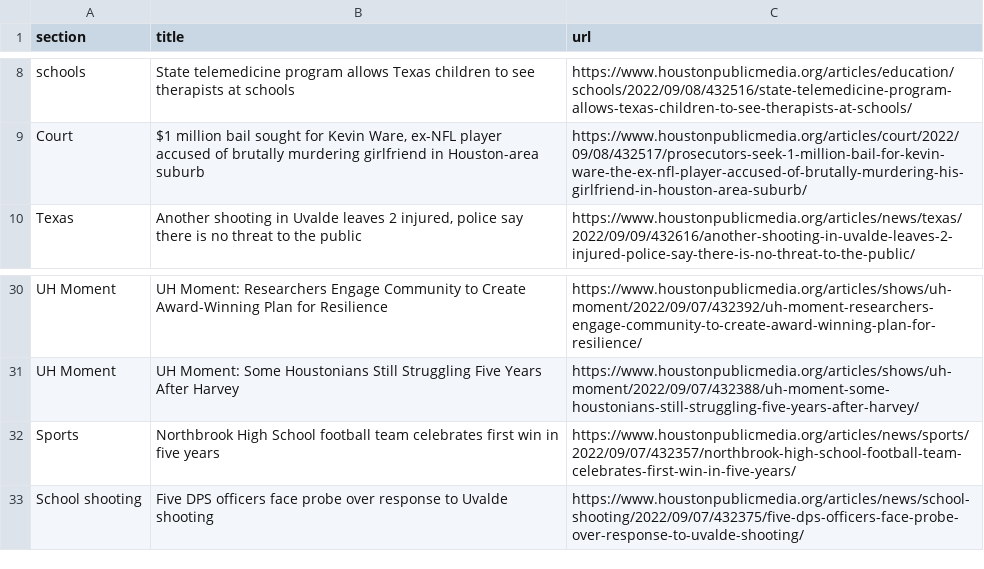
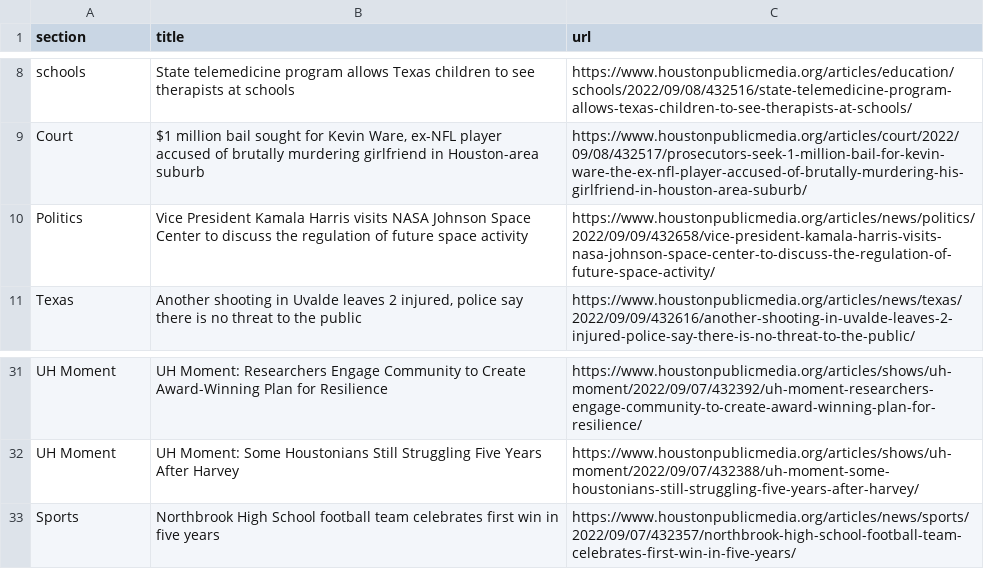
Before and after one commit to naokatoh/auto-scraper, a CSV file: npr.csv, drawn as a sheet; only a part is shown, gaps mark what is left out; removed rows and columns are numbered as before the commit, all else as after; the diff names each change by its address in the sheet, - before the commit and + after, or states it on an @@ line.

```diff
--- a/npr.csv
+++ b/npr.csv
+row 10: Politics | Vice President Kamala Harris visits NASA Johnson Space Center to discuss the regulation of future space activity | https://www.houstonpublicmedia.org/articles/news/politics/2022/09/09/432658/vice-president-kamala-harris-visits-nasa-johnson-space-center-to-discuss-the-regulation-of-future-space-activity/
-row 33: School shooting | Five DPS officers face probe over response to Uvalde shooting | https://www.houstonpublicmedia.org/articles/news/school-shooting/2022/09/07/432375/five-dps-officers-face-probe-over-response-to-uvalde-shooting/
```
